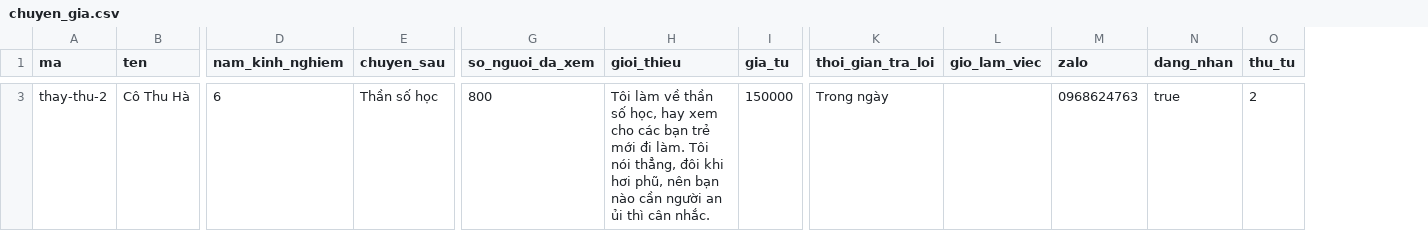
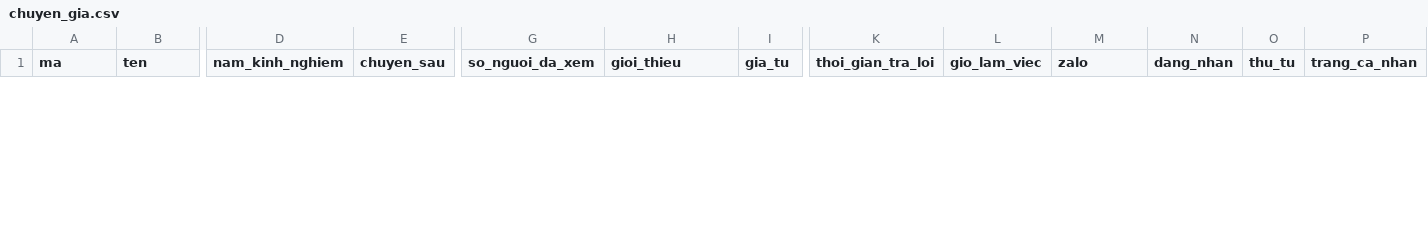
Before and after one commit to toanvocuc/app_huyen_hoc, a CSV file: data/chuyen_gia.csv, drawn as a sheet; only a part is shown, gaps mark what is left out; removed rows and columns are numbered as before the commit, all else as after; rows hold the shown columns only; the diff covers the shown part only; the diff names each change by its address in the sheet, - before the commit and + after, or states it on an @@ line.

```diff
--- a/data/chuyen_gia.csv
+++ b/data/chuyen_gia.csv
+column P (trang_ca_nhan), empty
-row 3: thay-thu-2 | Cô Thu Hà | 6 | Thần số học | 800 | Tôi làm về thần số học, hay xem cho các bạn trẻ mới đi làm. Tôi nói thẳng, đôi khi hơi phũ, nên bạn nào cần người an ủi thì cân nhắc. | 150000 | Trong ngày |  | 0968624763 | true | 2
```
Also changed, not shown: 1 added row and 1 removed row elsewhere in this file, 9 other files.
